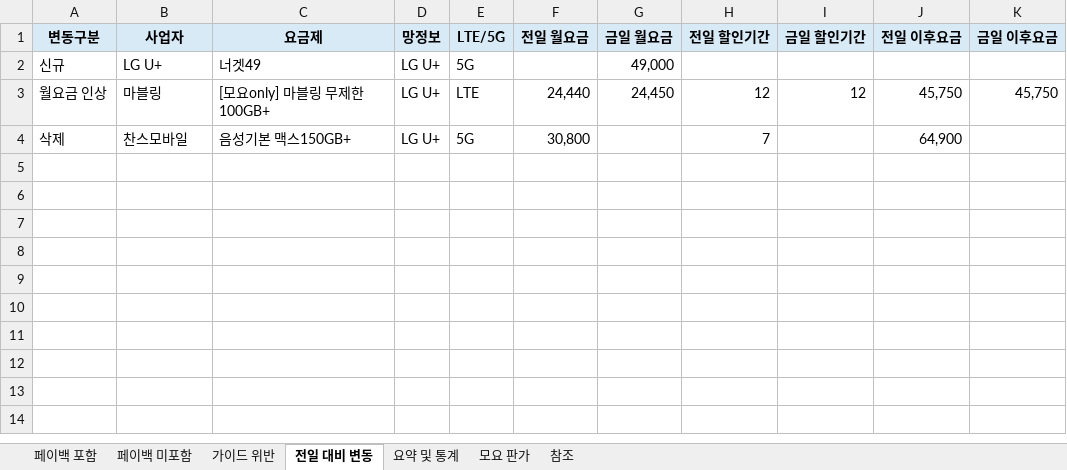
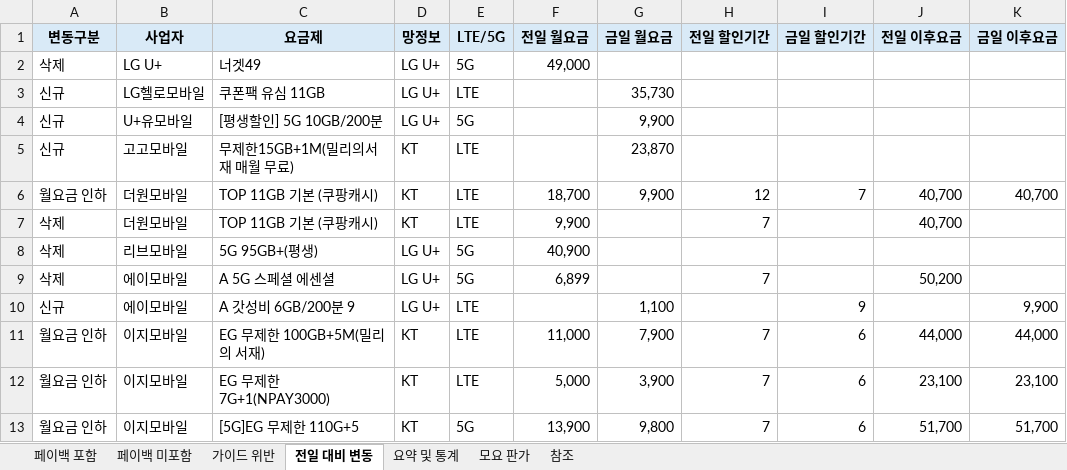
Before and after one commit to kjch444-sketchs/moyoplan-crawler, an Excel workbook: moyoplan_parsed_plans.xlsx, sheet 전일 대비 변동, drawn as a sheet; values as stored, in another font and other column widths than the file's, no borders; removed rows and columns are numbered as before the commit, all else as after; the diff names each change by its address in the sheet, - before the commit and + after, or states it on an @@ line.

```diff
--- a/moyoplan_parsed_plans.xlsx (sheet 전일 대비 변동)
+++ b/moyoplan_parsed_plans.xlsx (sheet 전일 대비 변동)
+row 2: 삭제 | LG U+ | 너겟49 | LG U+ | 5G | 49,000
+row 3: 신규 | LG헬로모바일 | 쿠폰팩 유심 11GB | LG U+ | LTE |  | 35,730
-B4 (사업자): LG U+
+B4 (사업자): U+유모바일
-C4 (요금제): 너겟49
+C4 (요금제): [평생할인] 5G 10GB/200분
-G4 (금일 월요금): 49,000
+G4 (금일 월요금): 9,900
-row 3: 월요금 인상 | 마블링 | [모요only] 마블링 무제한 100GB+ | LG U+ | LTE | 24,440 | 24,450 | 12 | 12 | 45,750 | 45,750
+row 5: 신규 | 고고모바일 | 무제한15GB+1M(밀리의서재 매월 무료) | KT | LTE |  | 23,870
+row 6: 월요금 인하 | 더원모바일 | TOP 11GB 기본 (쿠팡캐시) | KT | LTE | 18,700 | 9,900 | 12 | 7 | 40,700 | 40,700
+row 7: 삭제 | 더원모바일 | TOP 11GB 기본 (쿠팡캐시) | KT | LTE | 9,900 |  | 7 |  | 40,700
+row 8: 삭제 | 리브모바일 | 5G 95GB+(평생) | LG U+ | 5G | 40,900
-B9 (사업자): 찬스모바일
+B9 (사업자): 에이모바일
-C9 (요금제): 음성기본 맥스150GB+
+C9 (요금제): A 5G 스페셜 에센셜
-F9 (전일 월요금): 30,800
+F9 (전일 월요금): 6,899
-J9 (전일 이후요금): 64,900
+J9 (전일 이후요금): 50,200
+row 10: 신규 | 에이모바일 | A 갓성비 6GB/200분 9 | LG U+ | LTE |  | 1,100 |  | 9 |  | 9,900
+row 11: 월요금 인하 | 이지모바일 | EG 무제한 100GB+5M(밀리의 서재) | KT | LTE | 11,000 | 7,900 | 7 | 6 | 44,000 | 44,000
+row 12: 월요금 인하 | 이지모바일 | EG 무제한 7G+1(NPAY3000) | KT | LTE | 5,000 | 3,900 | 7 | 6 | 23,100 | 23,100
+row 13: 월요금 인하 | 이지모바일 | [5G]EG 무제한 110G+5 | KT | 5G | 13,900 | 9,800 | 7 | 6 | 51,700 | 51,700
```
Also changed, not shown: sheet 페이백 포함, sheet 요약 및 통계, sheet 페이백 미포함, hidden cells.
